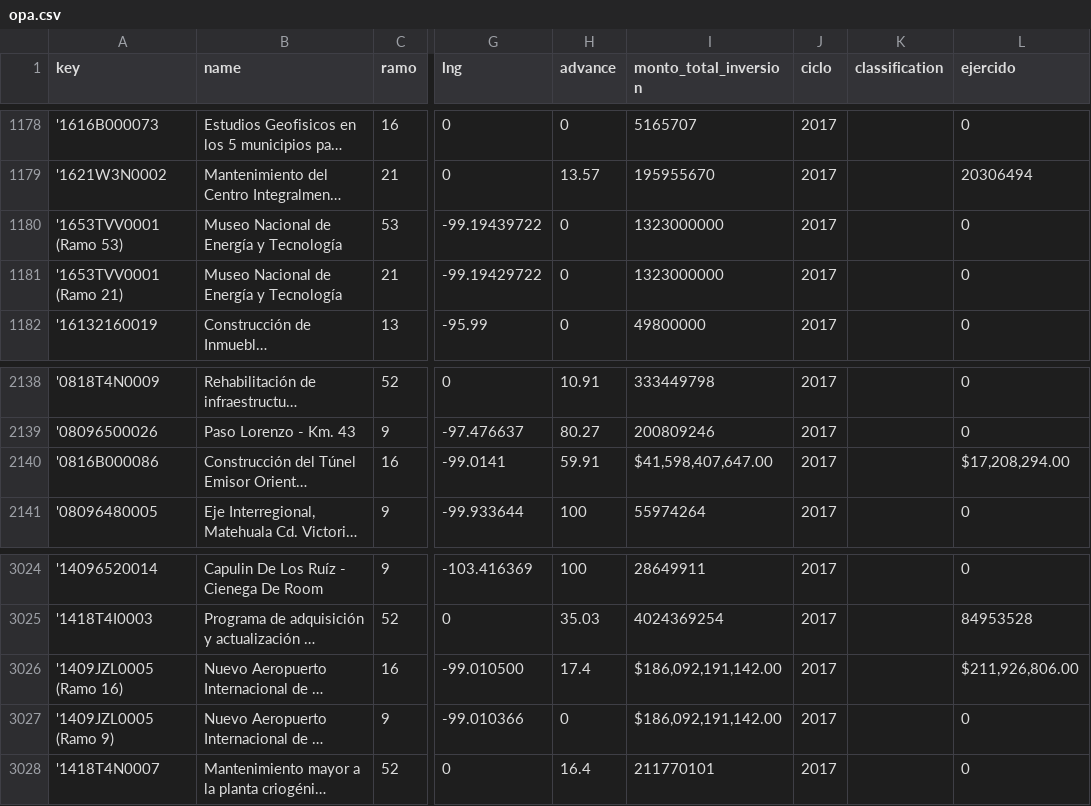
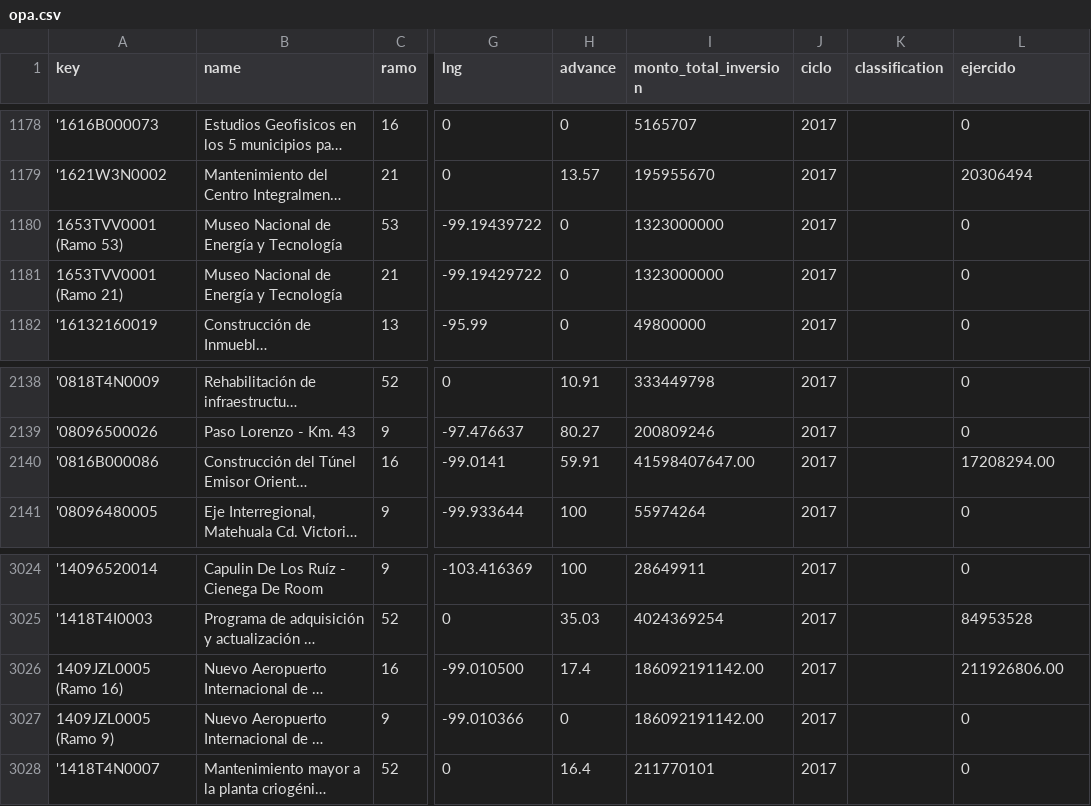
Before and after one commit to transpresupuestaria/map-server-shcp, a CSV file: public/csv/opa.csv, drawn as a sheet; only a part is shown, gaps mark what is left out; long unchanged cells end in …; the diff names each change by its address in the sheet, - before the commit and + after, or states it on an @@ line.

Commit message:
Update opa.csv

```diff
--- a/public/csv/opa.csv
+++ b/public/csv/opa.csv
-A1180 (key): '1653TVV0001 (Ramo 53)
+A1180 (key): 1653TVV0001 (Ramo 53)
-A1181 (key): '1653TVV0001 (Ramo 21)
+A1181 (key): 1653TVV0001 (Ramo 21)
-I2140 (monto_total_inversion): $41,598,407,647.00
+I2140 (monto_total_inversion): 41598407647.00
-L2140 (ejercido): $17,208,294.00
+L2140 (ejercido): 17208294.00
-A3026 (key): '1409JZL0005 (Ramo 16)
+A3026 (key): 1409JZL0005 (Ramo 16)
-I3026:I3027 (monto_total_inversion): $186,092,191,142.00
+I3026:I3027 (monto_total_inversion): 186092191142.00
-L3026 (ejercido): $211,926,806.00
+L3026 (ejercido): 211926806.00
-A3027 (key): '1409JZL0005 (Ramo 9)
+A3027 (key): 1409JZL0005 (Ramo 9)
```
